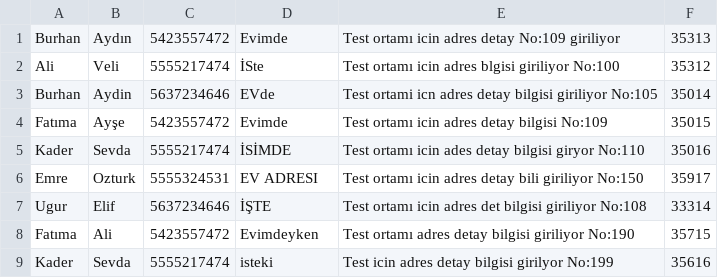
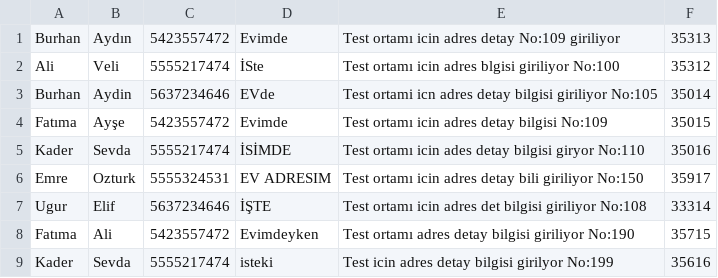
Before and after one commit to TestiniumQA/FurkanGratisTest, a CSV file: data/AndroidAddress.csv, drawn as a sheet.

Commit message:
purchasing adding new address scenario added

```diff
--- a/data/AndroidAddress.csv
+++ b/data/AndroidAddress.csv
@@ -5,3 +5,3 @@ Fatıma,Ayşe,5423557472,Evimde,Test ortamı icin adres detay bilgisi No:109,350
 Kader,Sevda,5555217474,İSİMDE,Test ortamı icin ades detay bilgisi giryor No:110,35016
-Emre,Ozturk,5555324531,EV ADRESI,Test ortamı icin adres detay bili giriliyor No:150,35917
+Emre,Ozturk,5555324531,EV ADRESIM,Test ortamı icin adres detay bili giriliyor No:150,35917
 Ugur,Elif,5637234646,İŞTE,Test ortamı icin adres det bilgisi giriliyor No:108,33314
```
Also changed, not shown: 4 other files.
